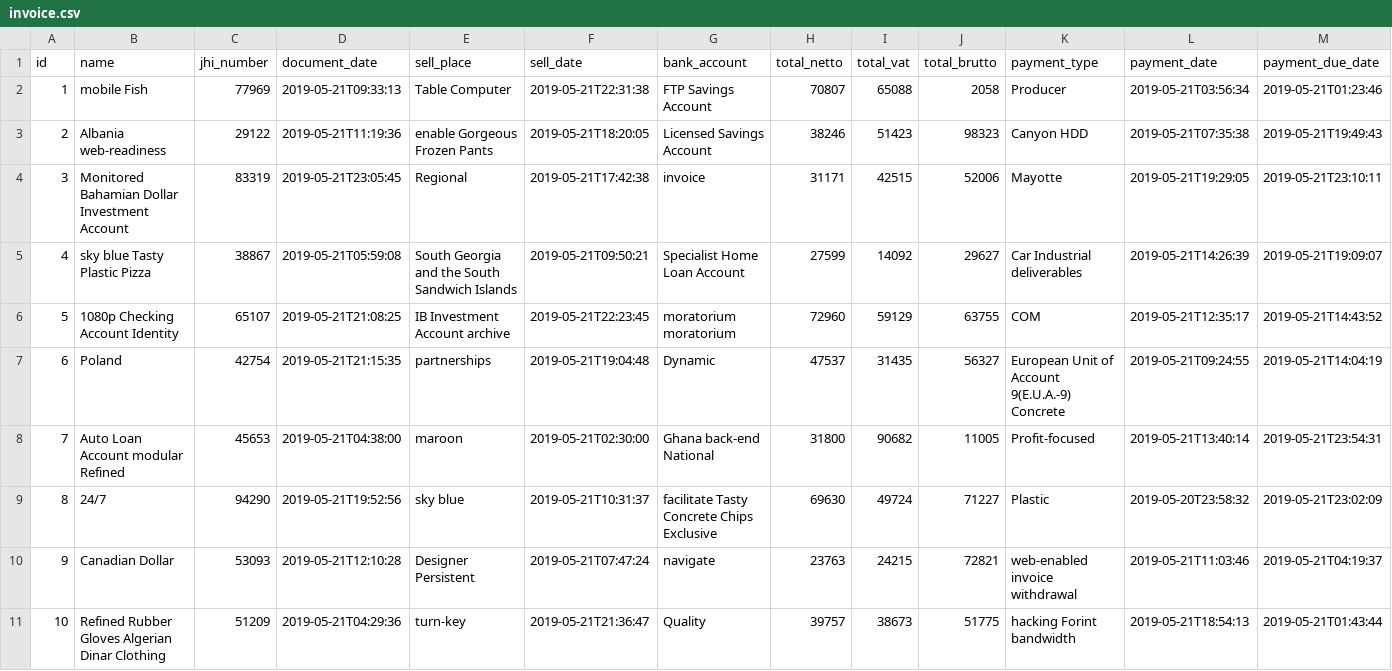
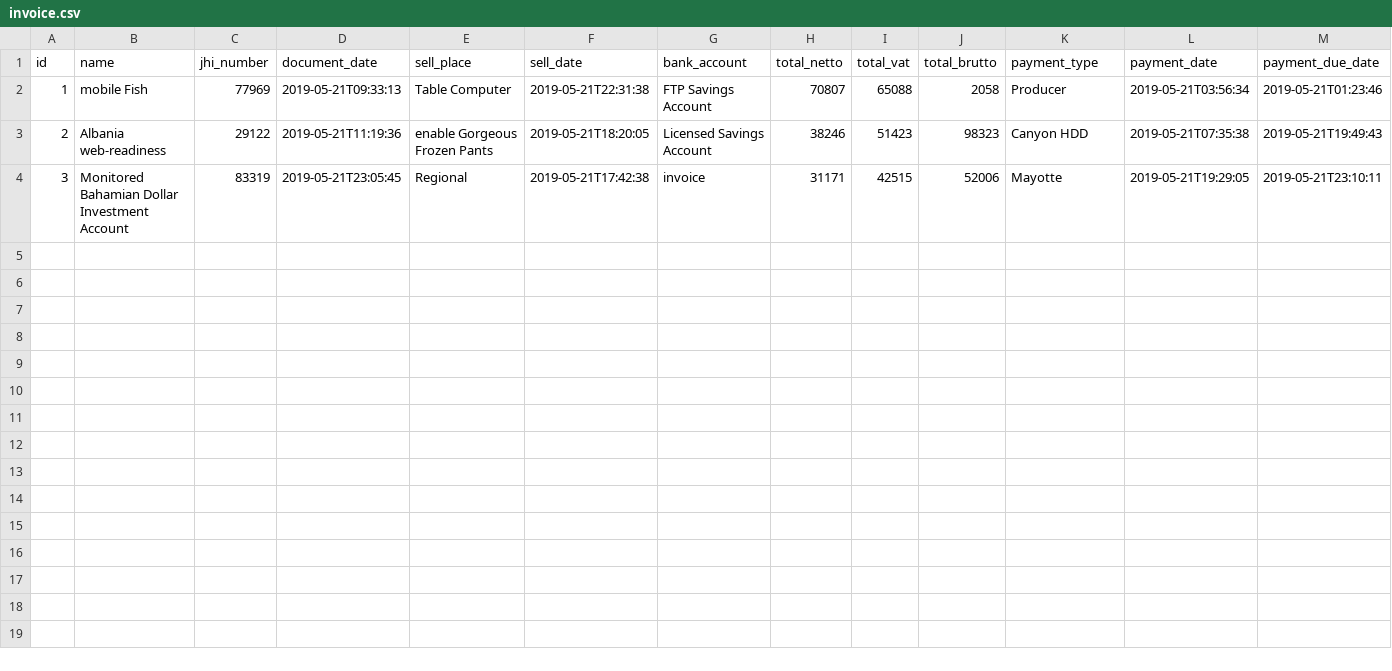
Before and after one commit to LaYatiX/accountancy-app, a CSV file: src/main/resources/config/liquibase/data/invoice.csv, drawn as a sheet; only a part is shown; rows hold the shown columns only; the diff names each change by its address in the sheet, - before the commit and + after, or states it on an @@ line.

Commit message:
add invoice, product, company views

```diff
--- a/src/main/resources/config/liquibase/data/invoice.csv
+++ b/src/main/resources/config/liquibase/data/invoice.csv
-row 5: 4 | sky blue Tasty Plastic Pizza | 38867 | 2019-05-21T05:59:08 | South Georgia and the South Sandwich Islands | 2019-05-21T09:50:21 | Specialist Home Loan Account | 27599 | 14092 | 29627 | Car Industrial deliverables | 2019-05-21T14:26:39 | 2019-05-21T19:09:07
-row 6: 5 | 1080p Checking Account Identity | 65107 | 2019-05-21T21:08:25 | IB Investment Account archive | 2019-05-21T22:23:45 | moratorium moratorium | 72960 | 59129 | 63755 | COM | 2019-05-21T12:35:17 | 2019-05-21T14:43:52
-row 7: 6 | Poland | 42754 | 2019-05-21T21:15:35 | partnerships | 2019-05-21T19:04:48 | Dynamic | 47537 | 31435 | 56327 | European Unit of Account 9(E.U.A.-9) Concrete | 2019-05-21T09:24:55 | 2019-05-21T14:04:19
-row 8: 7 | Auto Loan Account modular Refined | 45653 | 2019-05-21T04:38:00 | maroon | 2019-05-21T02:30:00 | Ghana back-end National | 31800 | 90682 | 11005 | Profit-focused | 2019-05-21T13:40:14 | 2019-05-21T23:54:31
-row 9: 8 | 24/7 | 94290 | 2019-05-21T19:52:56 | sky blue | 2019-05-21T10:31:37 | facilitate Tasty Concrete Chips Exclusive | 69630 | 49724 | 71227 | Plastic | 2019-05-20T23:58:32 | 2019-05-21T23:02:09
-row 10: 9 | Canadian Dollar | 53093 | 2019-05-21T12:10:28 | Designer Persistent | 2019-05-21T07:47:24 | navigate | 23763 | 24215 | 72821 | web-enabled invoice withdrawal | 2019-05-21T11:03:46 | 2019-05-21T04:19:37
-row 11: 10 | Refined Rubber Gloves Algerian Dinar Clothing | 51209 | 2019-05-21T04:29:36 | turn-key | 2019-05-21T21:36:47 | Quality | 39757 | 38673 | 51775 | hacking Forint bandwidth | 2019-05-21T18:54:13 | 2019-05-21T01:43:44
```
Also changed, not shown: src/main/resources/config/liquibase/data/company.csv, src/main/resources/config/liquibase/data/contractor.csv, 57 other files.
